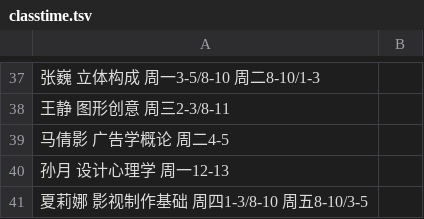
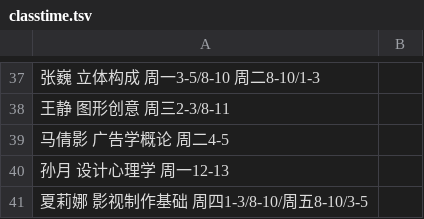
Before and after one commit to hujingyin/nfu_newmedia_python, a TSV file: webapp_zh/data/classtime.tsv, drawn as a sheet; only a part is shown, gaps mark what is left out.

Commit message:
缩进

```diff
--- a/webapp_zh/data/classtime.tsv
+++ b/webapp_zh/data/classtime.tsv
@@ -40,2 +40,2 @@
 孙月    设计心理学 周一12-13	
-夏莉娜  影视制作基础 周四1-3/8-10     周五8-10/3-5	
+夏莉娜  影视制作基础 周四1-3/8-10/周五8-10/3-5	
```
